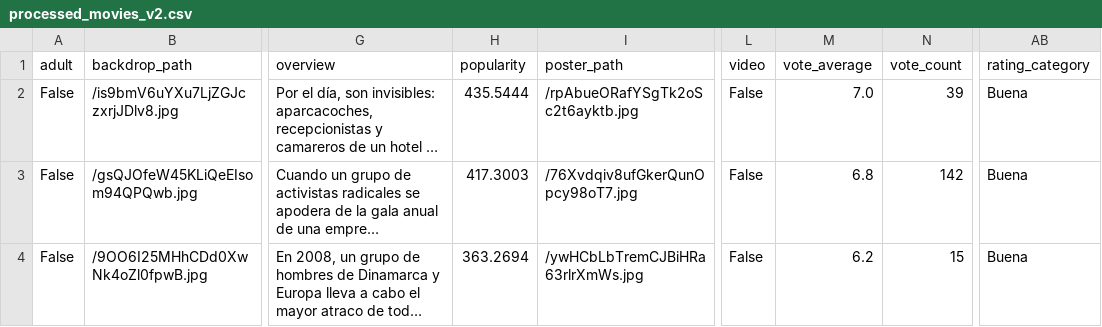
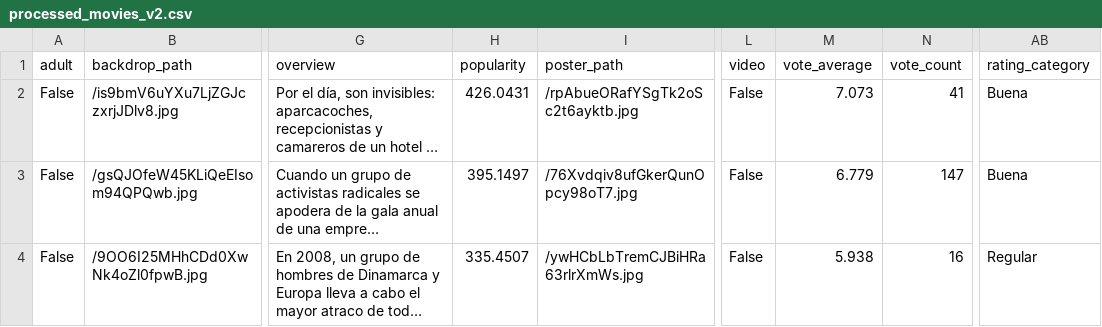
Before and after one commit to GabrielaMorera/TMDB_BIG_DATA, a CSV file: data/movie_analytics/processed_movies_v2.csv, drawn as a sheet; only a part is shown, gaps mark what is left out; long unchanged cells end in …; the diff covers the shown part only; the diff names each change by its address in the sheet, - before the commit and + after, or states it on an @@ line.

```diff
--- a/data/movie_analytics/processed_movies_v2.csv
+++ b/data/movie_analytics/processed_movies_v2.csv
-H2 (popularity): 435.5444
+H2 (popularity): 426.0431
-M2 (vote_average): 7.0
+M2 (vote_average): 7.073
-N2 (vote_count): 39
+N2 (vote_count): 41
-H3 (popularity): 417.3003
+H3 (popularity): 395.1497
-M3 (vote_average): 6.8
+M3 (vote_average): 6.779
-N3 (vote_count): 142
+N3 (vote_count): 147
-H4 (popularity): 363.2694
+H4 (popularity): 335.4507
-M4 (vote_average): 6.2
+M4 (vote_average): 5.938
-N4 (vote_count): 15
+N4 (vote_count): 16
-AB4 (rating_category): Buena
+AB4 (rating_category): Regular
```
Also changed, not shown: 1 added row, 1 removed row and 17 edited cells elsewhere in this file, 57 other files.
